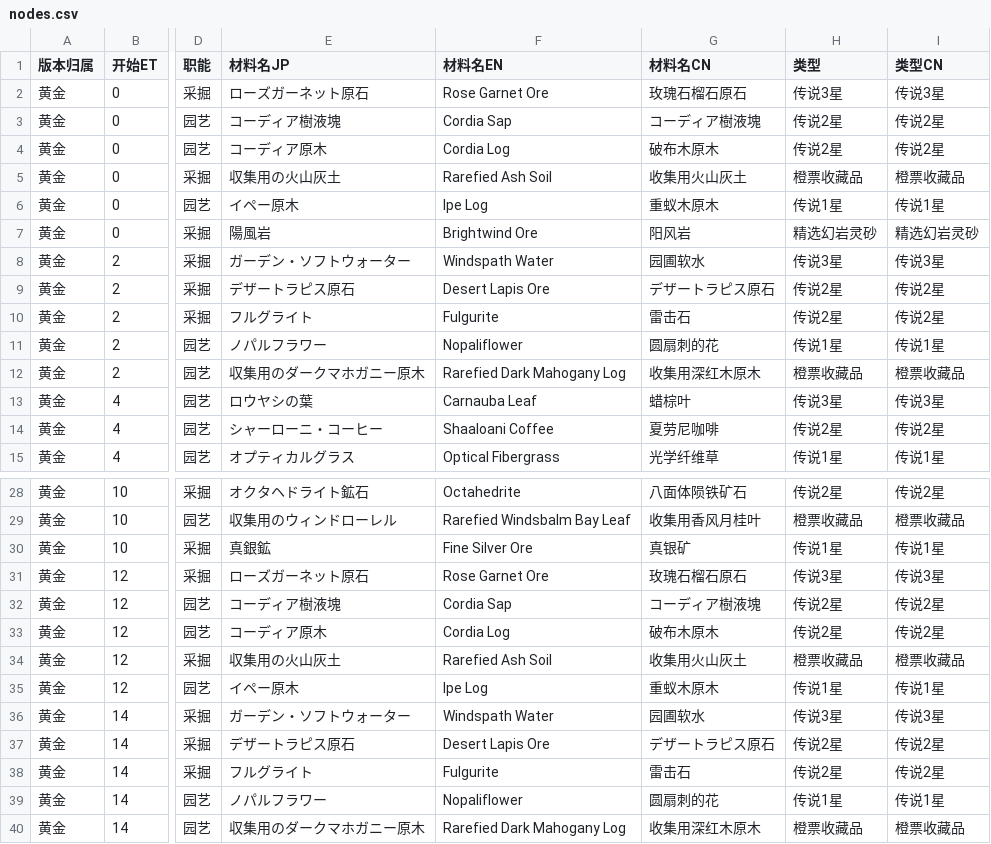
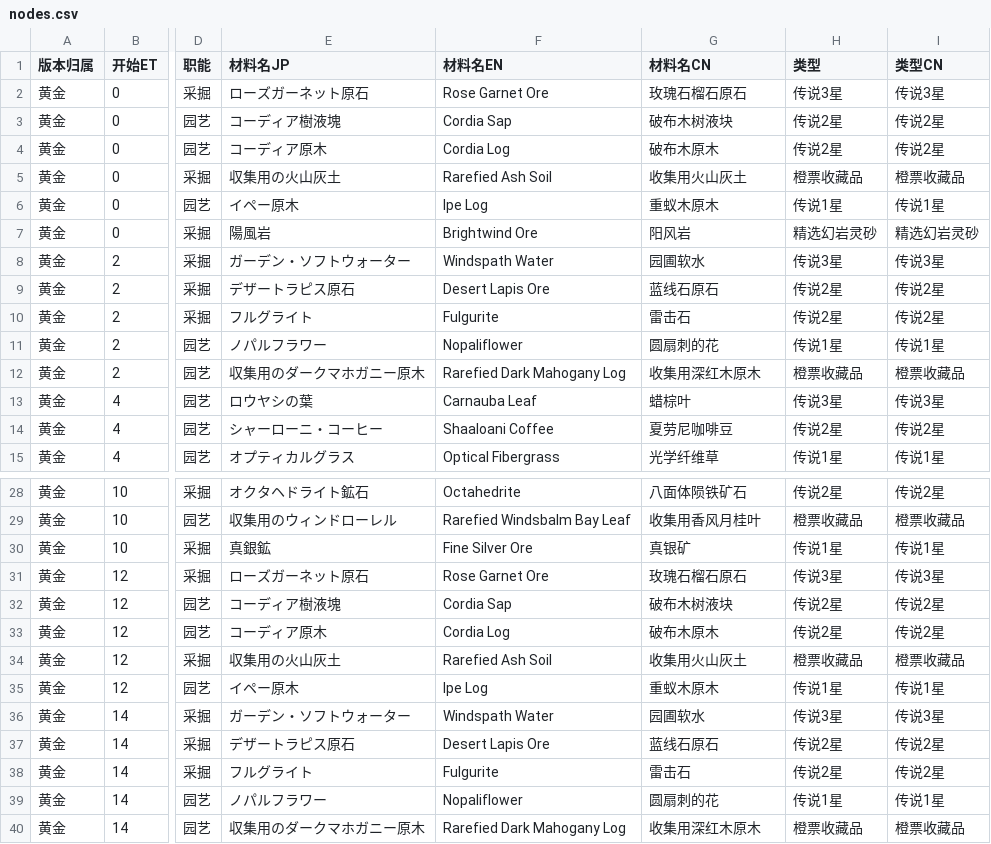
Before and after one commit to Wersd234/FF14GatherTimer, a CSV file: nodes.csv, drawn as a sheet; only a part is shown, gaps mark what is left out; the diff names each change by its address in the sheet, - before the commit and + after, or states it on an @@ line.

Commit message:
amended nodes.csv

```diff
--- a/nodes.csv
+++ b/nodes.csv
-G3 (材料名CN): コーディア樹液塊
+G3 (材料名CN): 破布木树液块
-G9 (材料名CN): デザートラピス原石
+G9 (材料名CN): 蓝线石原石
-G14 (材料名CN): 夏劳尼咖啡
+G14 (材料名CN): 夏劳尼咖啡豆
-G32 (材料名CN): コーディア樹液塊
+G32 (材料名CN): 破布木树液块
-G37 (材料名CN): デザートラピス原石
+G37 (材料名CN): 蓝线石原石
```
